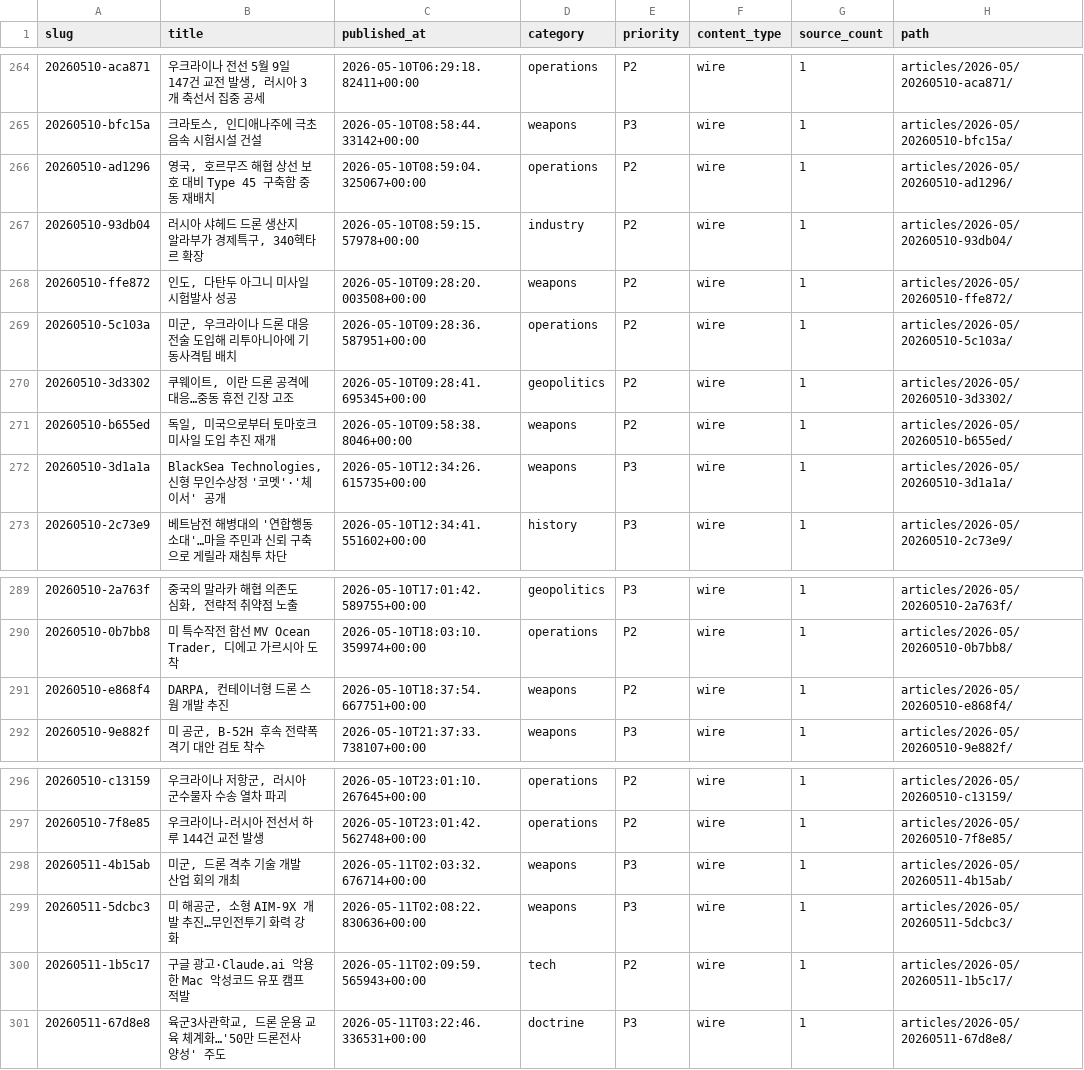
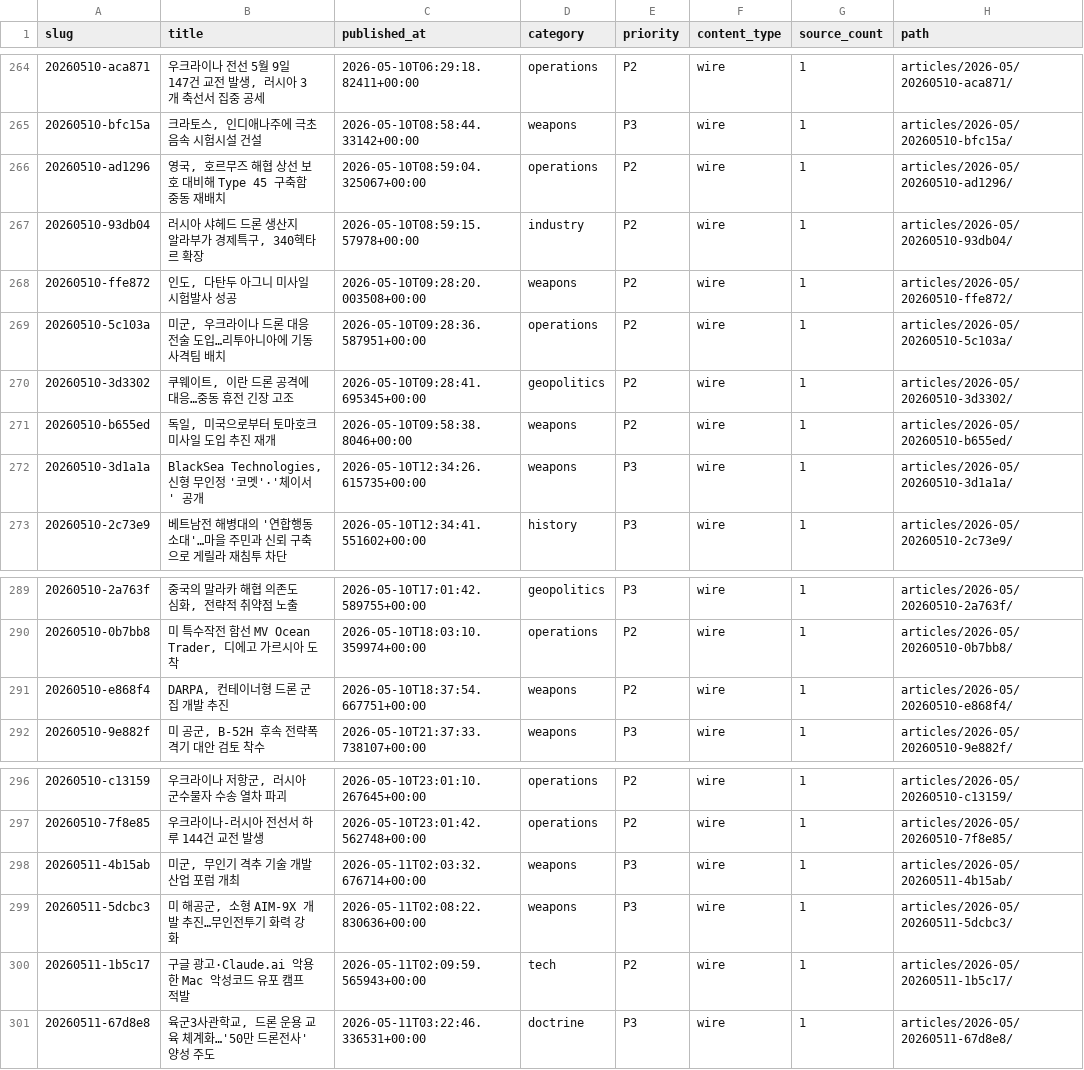
Before and after one commit to CombatSociety/data, a CSV file: index.csv, drawn as a sheet; only a part is shown, gaps mark what is left out.

```diff
--- a/index.csv
+++ b/index.csv
@@ -265,9 +265,9 @@ slug,title,published_at,category,priority,content_type,source_count,path
 20260510-bfc15a,"크라토스, 인디애나주에 극초음속 시험시설 건설",2026-05-10T08:58:44.33142+00:00,weapons,P3,wire,1,articles/2026-05/20260510-bfc15a/
-20260510-ad1296,"영국, 호르무즈 해협 상선 보호 대비 Type 45 구축함 중동 재배치",2026-05-10T08:59:04.325067+00:00,operations,P2,wire,1,articles/2026-05/20260510-ad1296/
+20260510-ad1296,"영국, 호르무즈 해협 상선 보호 대비해 Type 45 구축함 중동 재배치",2026-05-10T08:59:04.325067+00:00,operations,P2,wire,1,articles/2026-05/20260510-ad1296/
 20260510-93db04,"러시아 샤헤드 드론 생산지 알라부가 경제특구, 340헥타르 확장",2026-05-10T08:59:15.57978+00:00,industry,P2,wire,1,articles/2026-05/20260510-93db04/
 20260510-ffe872,"인도, 다탄두 아그니 미사일 시험발사 성공",2026-05-10T09:28:20.003508+00:00,weapons,P2,wire,1,articles/2026-05/20260510-ffe872/
-20260510-5c103a,"미군, 우크라이나 드론 대응 전술 도입해 리투아니아에 기동사격팀 배치",2026-05-10T09:28:36.587951+00:00,operations,P2,wire,1,articles/2026-05/20260510-5c103a/
+20260510-5c103a,"미군, 우크라이나 드론 대응 전술 도입…리투아니아에 기동사격팀 배치",2026-05-10T09:28:36.587951+00:00,operations,P2,wire,1,articles/2026-05/20260510-5c103a/
 20260510-3d3302,"쿠웨이트, 이란 드론 공격에 대응…중동 휴전 긴장 고조",2026-05-10T09:28:41.695345+00:00,geopolitics,P2,wire,1,articles/2026-05/20260510-3d3302/
 20260510-b655ed,"독일, 미국으로부터 토마호크 미사일 도입 추진 재개",2026-05-10T09:58:38.8046+00:00,weapons,P2,wire,1,articles/2026-05/20260510-b655ed/
-20260510-3d1a1a,"BlackSea Technologies, 신형 무인수상정 '코멧'·'체이서' 공개",2026-05-10T12:34:26.615735+00:00,weapons,P3,wire,1,articles/2026-05/20260510-3d1a1a/
+20260510-3d1a1a,"BlackSea Technologies, 신형 무인정 '코멧'·'체이서' 공개",2026-05-10T12:34:26.615735+00:00,weapons,P3,wire,1,articles/2026-05/20260510-3d1a1a/
 20260510-2c73e9,베트남전 해병대의 '연합행동소대'…마을 주민과 신뢰 구축으로 게릴라 재침투 차단,2026-05-10T12:34:41.551602+00:00,history,P3,wire,1,articles/2026-05/20260510-2c73e9/
@@ -290,3 +290,3 @@ slug,title,published_at,category,priority,content_type,source_count,path
 20260510-0b7bb8,"미 특수작전 함선 MV Ocean Trader, 디에고 가르시아 도착",2026-05-10T18:03:10.359974+00:00,operations,P2,wire,1,articles/2026-05/20260510-0b7bb8/
-20260510-e868f4,"DARPA, 컨테이너형 드론 스웜 개발 추진",2026-05-10T18:37:54.667751+00:00,weapons,P2,wire,1,articles/2026-05/20260510-e868f4/
+20260510-e868f4,"DARPA, 컨테이너형 드론 군집 개발 추진",2026-05-10T18:37:54.667751+00:00,weapons,P2,wire,1,articles/2026-05/20260510-e868f4/
 20260510-9e882f,"미 공군, B-52H 후속 전략폭격기 대안 검토 착수",2026-05-10T21:37:33.738107+00:00,weapons,P3,wire,1,articles/2026-05/20260510-9e882f/
@@ -297,5 +297,5 @@ slug,title,published_at,category,priority,content_type,source_count,path
 20260510-7f8e85,우크라이나-러시아 전선서 하루 144건 교전 발생,2026-05-10T23:01:42.562748+00:00,operations,P2,wire,1,articles/2026-05/20260510-7f8e85/
-20260511-4b15ab,"미군, 드론 격추 기술 개발 산업 회의 개최",2026-05-11T02:03:32.676714+00:00,weapons,P3,wire,1,articles/2026-05/20260511-4b15ab/
+20260511-4b15ab,"미군, 무인기 격추 기술 개발 산업 포럼 개최",2026-05-11T02:03:32.676714+00:00,weapons,P3,wire,1,articles/2026-05/20260511-4b15ab/
 20260511-5dcbc3,"미 해공군, 소형 AIM-9X 개발 추진…무인전투기 화력 강화",2026-05-11T02:08:22.830636+00:00,weapons,P3,wire,1,articles/2026-05/20260511-5dcbc3/
 20260511-1b5c17,구글 광고·Claude.ai 악용한 Mac 악성코드 유포 캠프 적발,2026-05-11T02:09:59.565943+00:00,tech,P2,wire,1,articles/2026-05/20260511-1b5c17/
-20260511-67d8e8,"육군3사관학교, 드론 운용 교육 체계화…'50만 드론전사 양성' 주도",2026-05-11T03:22:46.336531+00:00,doctrine,P3,wire,1,articles/2026-05/20260511-67d8e8/
+20260511-67d8e8,"육군3사관학교, 드론 운용 교육 체계화…'50만 드론전사' 양성 주도",2026-05-11T03:22:46.336531+00:00,doctrine,P3,wire,1,articles/2026-05/20260511-67d8e8/
```
Also changed, not shown: 16 other files.
